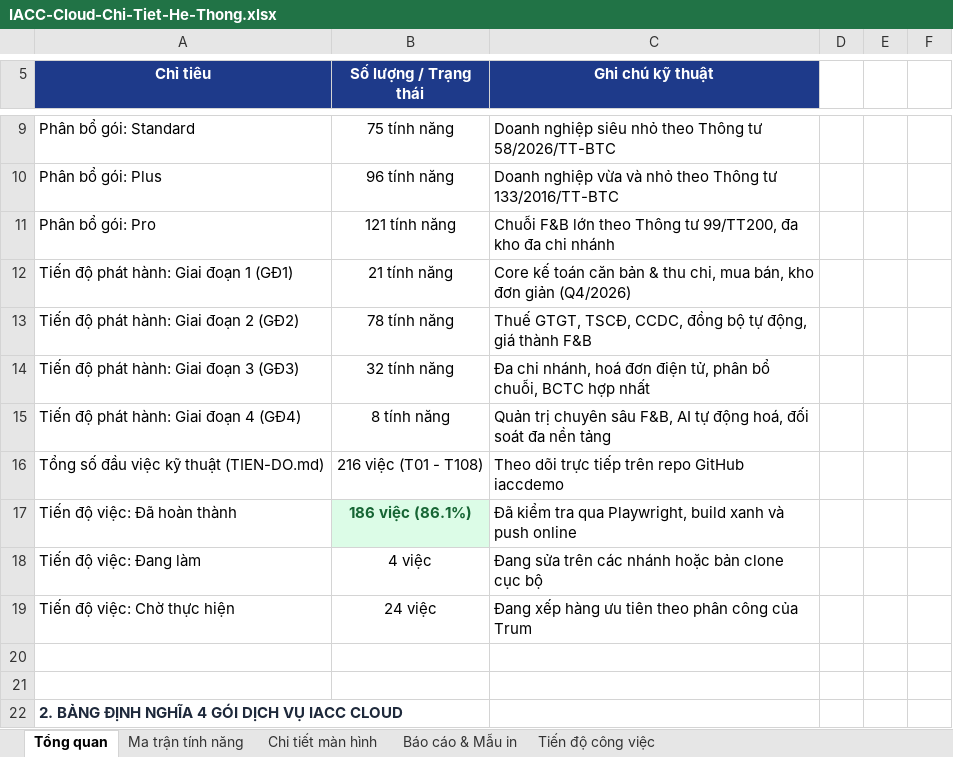
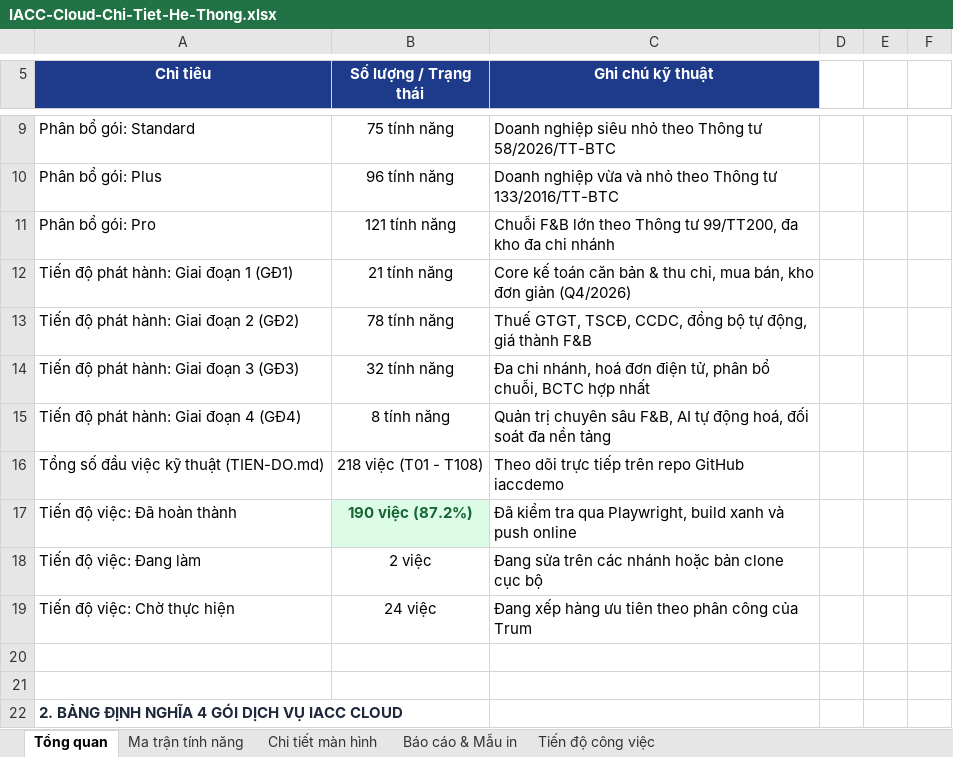
Before and after one commit to trungkhanhduong93/iaccdemo, an Excel workbook: docs/IACC-Cloud-Chi-Tiet-He-Thong.xlsx, sheet Tổng quan, drawn as a sheet; only a part is shown, gaps mark what is left out; values as stored, in another font and other column widths than the file's, no borders; the diff names each change by its address in the sheet, - before the commit and + after, or states it on an @@ line.

```diff
--- a/docs/IACC-Cloud-Chi-Tiet-He-Thong.xlsx (sheet Tổng quan)
+++ b/docs/IACC-Cloud-Chi-Tiet-He-Thong.xlsx (sheet Tổng quan)
-B16 (Số lượng / Trạng thái): 216 việc (T01 - T108)
+B16 (Số lượng / Trạng thái): 218 việc (T01 - T108)
-B17 (Số lượng / Trạng thái): 186 việc (86.1%)
+B17 (Số lượng / Trạng thái): 190 việc (87.2%)
-B18 (Số lượng / Trạng thái): 4 việc
+B18 (Số lượng / Trạng thái): 2 việc
```
Also changed, not shown: sheet Tiến độ công việc.
